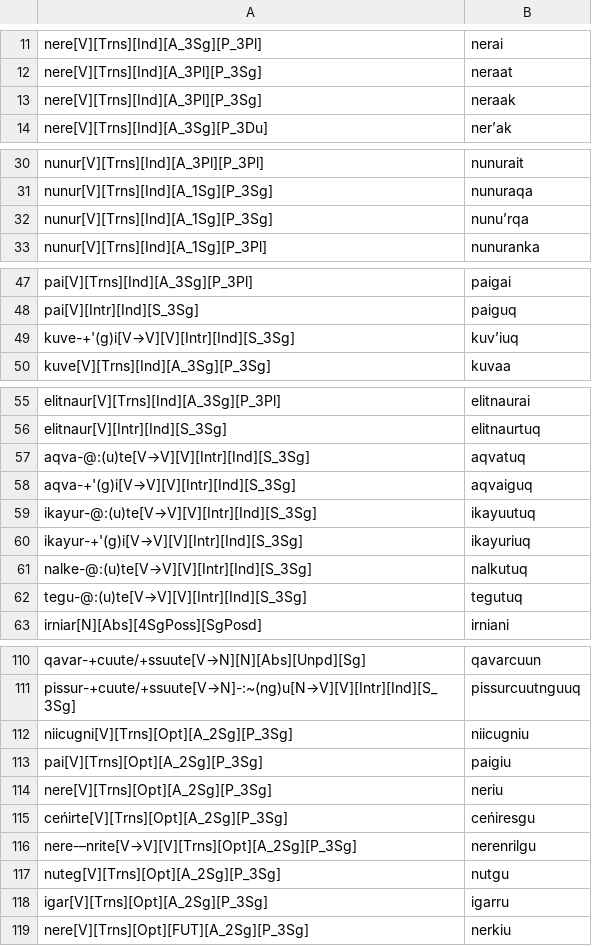
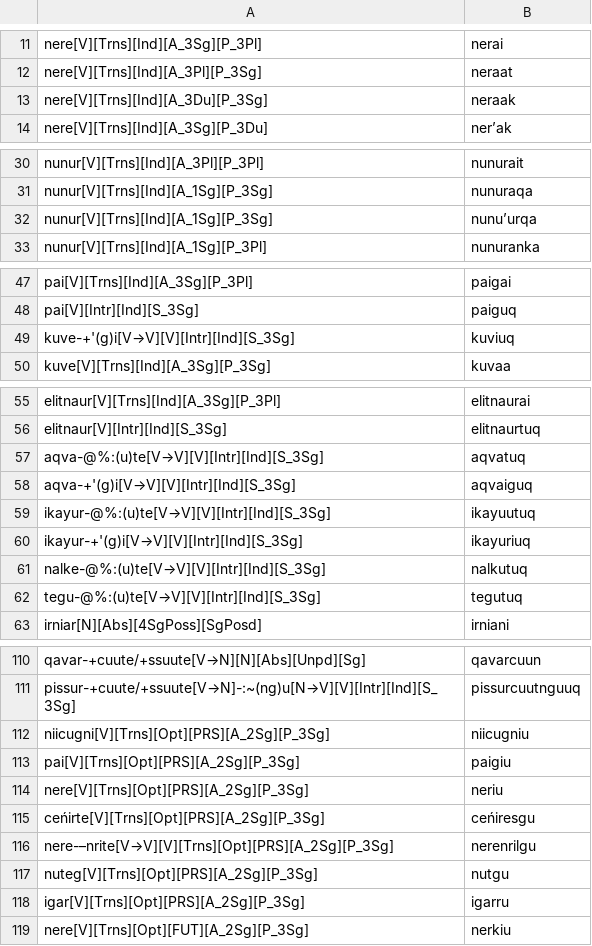
Before and after one commit to giellalt/lang-esu, a TSV file: esu.pairs.gold/Ch8.In-Chapter-Examples.tsv, drawn as a sheet; only a part is shown, gaps mark what is left out.

```diff
--- a/esu.pairs.gold/Ch8.In-Chapter-Examples.tsv
+++ b/esu.pairs.gold/Ch8.In-Chapter-Examples.tsv
@@ -12,3 +12,3 @@ nere[V][Trns][Ind][A_3Sg][P_3Pl]	nerai
 nere[V][Trns][Ind][A_3Pl][P_3Sg]	neraat
-nere[V][Trns][Ind][A_3Pl][P_3Sg]	neraak
+nere[V][Trns][Ind][A_3Du][P_3Sg]	neraak
 nere[V][Trns][Ind][A_3Sg][P_3Du]	nerʼak
@@ -31,3 +31,3 @@ nunur[V][Trns][Ind][A_3Pl][P_3Pl]	nunurait
 nunur[V][Trns][Ind][A_1Sg][P_3Sg]	nunuraqa
-nunur[V][Trns][Ind][A_1Sg][P_3Sg]	nunuʼrqa
+nunur[V][Trns][Ind][A_1Sg][P_3Sg]	nunuʼurqa
 nunur[V][Trns][Ind][A_1Sg][P_3Pl]	nunuranka
@@ -48,3 +48,3 @@ pai[V][Trns][Ind][A_3Sg][P_3Pl]	paigai
 pai[V][Intr][Ind][S_3Sg]	paiguq
-kuve-+'(g)i[V→V][V][Intr][Ind][S_3Sg]	kuvʼiuq
+kuve-+'(g)i[V→V][V][Intr][Ind][S_3Sg]	kuviuq
 kuve[V][Trns][Ind][A_3Sg][P_3Sg]	kuvaa
@@ -56,8 +56,8 @@ elitnaur[V][Trns][Ind][A_3Sg][P_3Pl]	elitnaurai
 elitnaur[V][Intr][Ind][S_3Sg]	elitnaurtuq
-aqva-@:(u)te[V→V][V][Intr][Ind][S_3Sg]	aqvatuq
+aqva-@%:(u)te[V→V][V][Intr][Ind][S_3Sg]	aqvatuq
 aqva-+'(g)i[V→V][V][Intr][Ind][S_3Sg]	aqvaiguq
-ikayur-@:(u)te[V→V][V][Intr][Ind][S_3Sg]	ikayuutuq
+ikayur-@%:(u)te[V→V][V][Intr][Ind][S_3Sg]	ikayuutuq
 ikayur-+'(g)i[V→V][V][Intr][Ind][S_3Sg]	ikayuriuq
-nalke-@:(u)te[V→V][V][Intr][Ind][S_3Sg]	nalkutuq
-tegu-@:(u)te[V→V][V][Intr][Ind][S_3Sg]	tegutuq
+nalke-@%:(u)te[V→V][V][Intr][Ind][S_3Sg]	nalkutuq
+tegu-@%:(u)te[V→V][V][Intr][Ind][S_3Sg]	tegutuq
 irniar[N][Abs][4SgPoss][SgPosd]	irniani
@@ -111,9 +111,9 @@ qavar-+cuute/+ssuute[V→N][N][Abs][Unpd][Sg]	qavarcuun
 pissur-+cuute/+ssuute[V→N]-:~(ng)u[N→V][V][Intr][Ind][S_3Sg]	pissurcuutnguuq
-niicugni[V][Trns][Opt][A_2Sg][P_3Sg]	niicugniu
-pai[V][Trns][Opt][A_2Sg][P_3Sg]	paigiu
-nere[V][Trns][Opt][A_2Sg][P_3Sg]	neriu
-ceńirte[V][Trns][Opt][A_2Sg][P_3Sg]	ceńiresgu
-nere-–nrite[V→V][V][Trns][Opt][A_2Sg][P_3Sg]	nerenrilgu
-nuteg[V][Trns][Opt][A_2Sg][P_3Sg]	nutgu
-igar[V][Trns][Opt][A_2Sg][P_3Sg]	igarru
+niicugni[V][Trns][Opt][PRS][A_2Sg][P_3Sg]	niicugniu
+pai[V][Trns][Opt][PRS][A_2Sg][P_3Sg]	paigiu
+nere[V][Trns][Opt][PRS][A_2Sg][P_3Sg]	neriu
+ceńirte[V][Trns][Opt][PRS][A_2Sg][P_3Sg]	ceńiresgu
+nere-–nrite[V→V][V][Trns][Opt][PRS][A_2Sg][P_3Sg]	nerenrilgu
+nuteg[V][Trns][Opt][PRS][A_2Sg][P_3Sg]	nutgu
+igar[V][Trns][Opt][PRS][A_2Sg][P_3Sg]	igarru
 nere[V][Trns][Opt][FUT][A_2Sg][P_3Sg]	nerkiu
```
Also changed, not shown: esu.pairs.gold/Ch9.In-Chapter-Examples.tsv.
